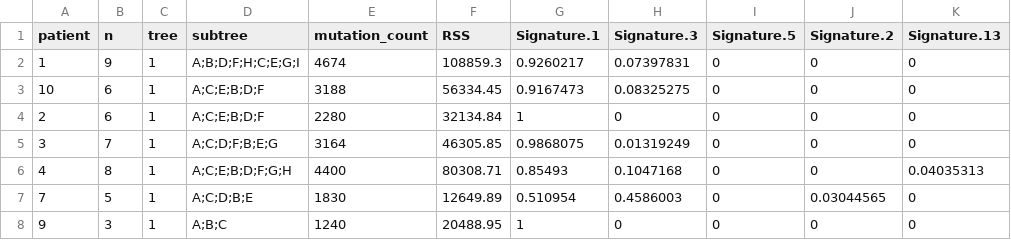
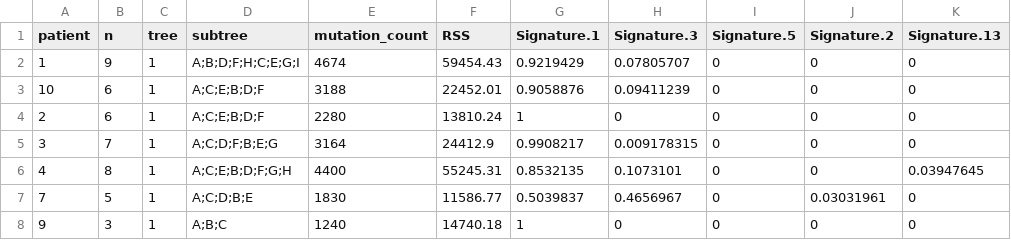
Before and after one commit to elkebir-group/PhySigs, a TSV file: results/mcpherson_genome/mcpherson_opt.tsv, drawn as a sheet.

```diff
--- a/results/mcpherson_genome/mcpherson_opt.tsv
+++ b/results/mcpherson_genome/mcpherson_opt.tsv
@@ -1,8 +1,8 @@
 patient	n	tree	subtree	mutation_count	RSS	Signature.1	Signature.3	Signature.5	Signature.2	Signature.13
-1	9	1	A;B;D;F;H;C;E;G;I	4674	108859.3	 0.9260217	 0.07397831	 0	 0	 0
-10	6	1	A;C;E;B;D;F	3188	56334.45	 0.9167473	 0.08325275	 0	 0	 0
-2	6	1	A;C;E;B;D;F	2280	32134.84	 1	 0	 0	 0	 0
-3	7	1	A;C;D;F;B;E;G	3164	46305.85	 0.9868075	 0.01319249	 0	 0	 0
-4	8	1	A;C;E;B;D;F;G;H	4400	80308.71	 0.85493	 0.1047168	 0	 0	 0.04035313
-7	5	1	A;C;D;B;E	1830	12649.89	 0.510954	 0.4586003	 0	 0.03044565	 0
-9	3	1	A;B;C	1240	20488.95	 1	 0	 0	 0	 0
+1	9	1	A;B;D;F;H;C;E;G;I	4674	59454.43	 0.9219429	 0.07805707	 0	 0	 0
+10	6	1	A;C;E;B;D;F	3188	22452.01	 0.9058876	 0.09411239	 0	 0	 0
+2	6	1	A;C;E;B;D;F	2280	13810.24	 1	 0	 0	 0	 0
+3	7	1	A;C;D;F;B;E;G	3164	24412.9	 0.9908217	 0.009178315	 0	 0	 0
+4	8	1	A;C;E;B;D;F;G;H	4400	55245.31	 0.8532135	 0.1073101	 0	 0	 0.03947645
+7	5	1	A;C;D;B;E	1830	11586.77	 0.5039837	 0.4656967	 0	 0.03031961	 0
+9	3	1	A;B;C	1240	14740.18	 1	 0	 0	 0	 0
```
Also changed, not shown: results/mcpherson_genome/mcpherson.tsv, results/mcpherson_genome/mcpherson_sum.tsv, 27 other files.
